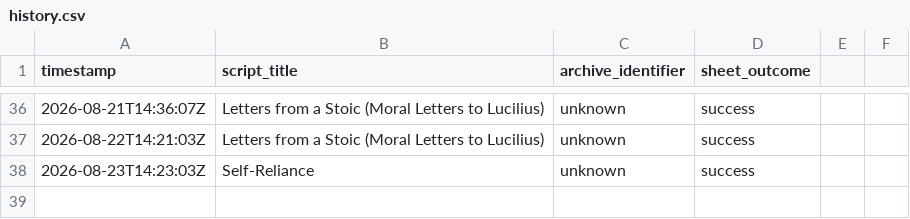
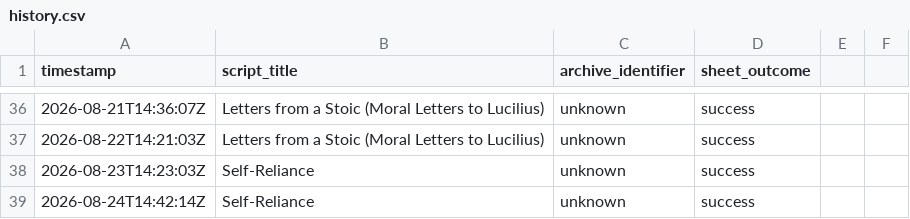
Before and after one commit to oceanfarm1992-design/Auto-Video-Flows, a CSV file: logs/history.csv, drawn as a sheet; only a part is shown, gaps mark what is left out; the diff names each change by its address in the sheet, - before the commit and + after, or states it on an @@ line.

```diff
--- a/logs/history.csv
+++ b/logs/history.csv
+row 39: 2026-08-24T14:42:14Z | Self-Reliance | unknown | success
```
